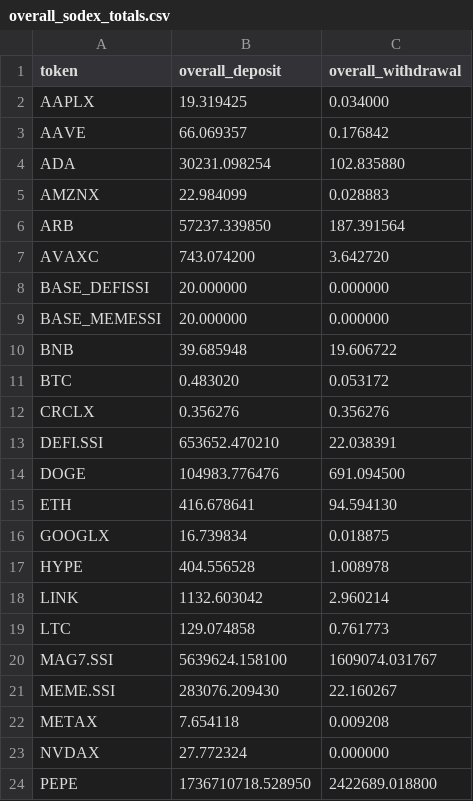
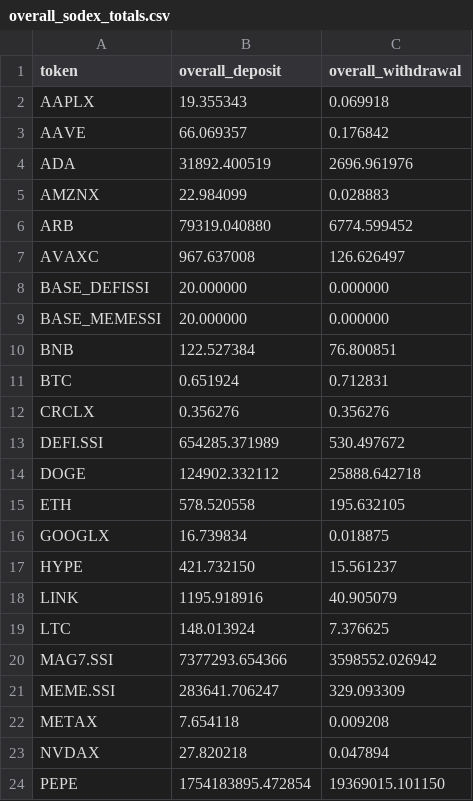
Before and after one commit to Eliasdegemu61/Fund-flow-sodex, a CSV file: overall_sodex_totals.csv, drawn as a sheet; only a part is shown; the diff covers the shown part only.

Commit message:
Update Sodex data: Sun May  3 09:04:37 UTC 2026

```diff
--- a/overall_sodex_totals.csv
+++ b/overall_sodex_totals.csv
@@ -1,24 +1,24 @@
 token,overall_deposit,overall_withdrawal
-AAPLX,19.319425,0.034000
+AAPLX,19.355343,0.069918
 AAVE,66.069357,0.176842
-ADA,30231.098254,102.835880
+ADA,31892.400519,2696.961976
 AMZNX,22.984099,0.028883
-ARB,57237.339850,187.391564
-AVAXC,743.074200,3.642720
+ARB,79319.040880,6774.599452
+AVAXC,967.637008,126.626497
 BASE_DEFISSI,20.000000,0.000000
 BASE_MEMESSI,20.000000,0.000000
-BNB,39.685948,19.606722
-BTC,0.483020,0.053172
+BNB,122.527384,76.800851
+BTC,0.651924,0.712831
 CRCLX,0.356276,0.356276
-DEFI.SSI,653652.470210,22.038391
-DOGE,104983.776476,691.094500
-ETH,416.678641,94.594130
+DEFI.SSI,654285.371989,530.497672
+DOGE,124902.332112,25888.642718
+ETH,578.520558,195.632105
 GOOGLX,16.739834,0.018875
-HYPE,404.556528,1.008978
-LINK,1132.603042,2.960214
-LTC,129.074858,0.761773
-MAG7.SSI,5639624.158100,1609074.031767
-MEME.SSI,283076.209430,22.160267
+HYPE,421.732150,15.561237
+LINK,1195.918916,40.905079
+LTC,148.013924,7.376625
+MAG7.SSI,7377293.654366,3598552.026942
+MEME.SSI,283641.706247,329.093309
 METAX,7.654118,0.009208
-NVDAX,27.772324,0.000000
-PEPE,1736710718.528950,2422689.018800
+NVDAX,27.820218,0.047894
+PEPE,1754183895.472854,19369015.101150
```
Also changed, not shown: 26 edited cells elsewhere in this file, 1 other file.
